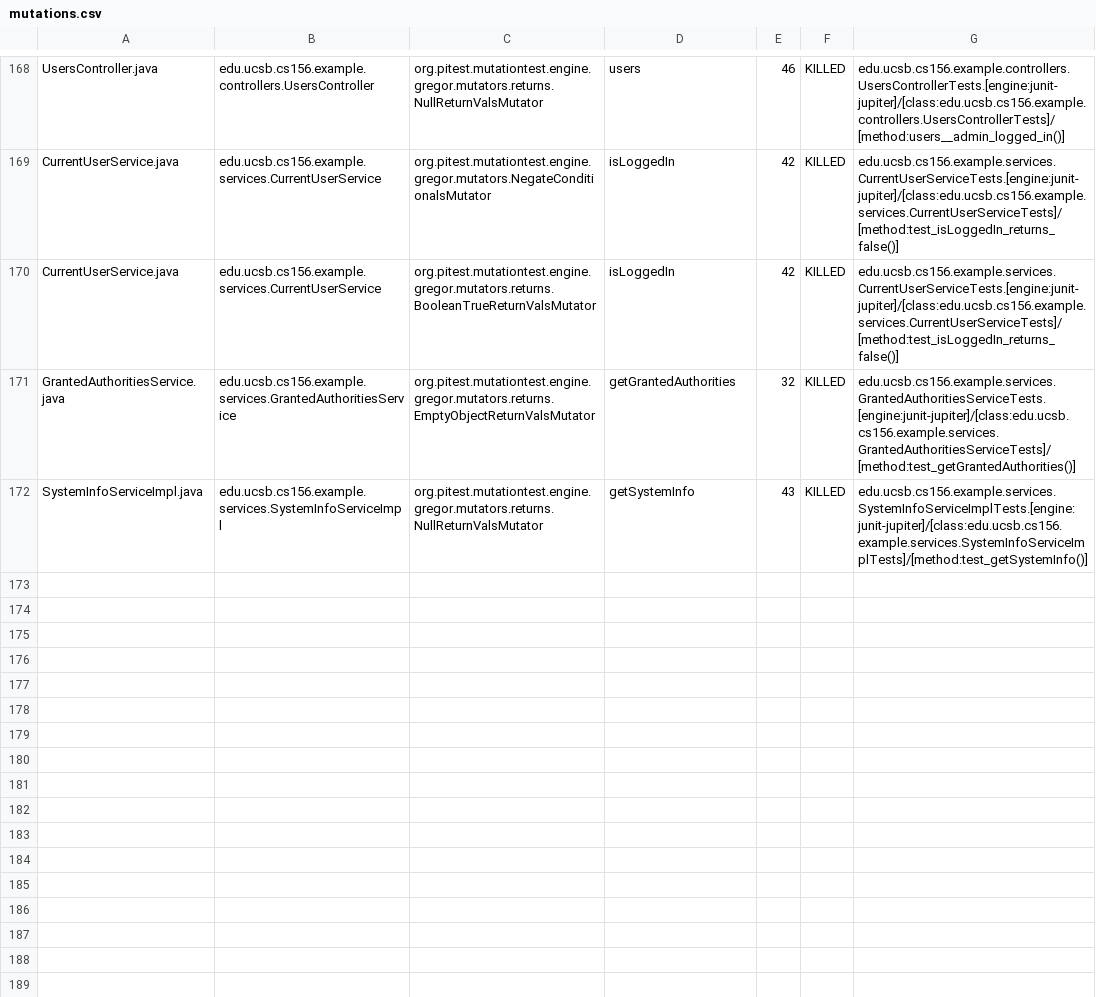
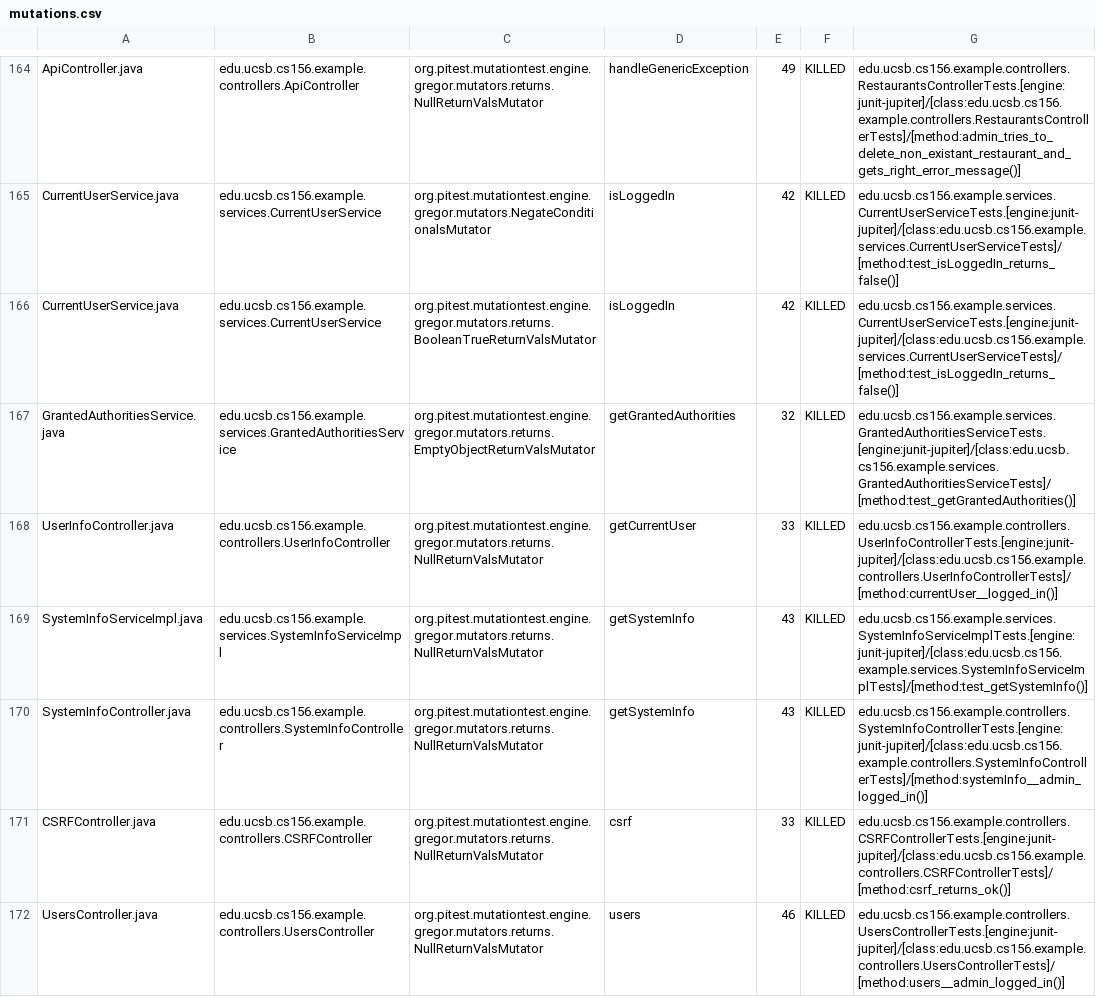
Before and after one commit to ucsb-cs156-s24/team03-s24-5pm-1, a CSV file: prs/89/pitest/mutations.csv, drawn as a sheet; only a part is shown, gaps mark what is left out; addresses are those after the commit; the diff covers the shown part only; the diff names each change by its address in the sheet, - before the commit and + after, or states it on an @@ line.

Commit message:
Deploying to gh-pages from @ ucsb-cs156-s24/team03-s24-5pm-1@dadf599c27be8b0c0bbaafb24e7c4316e554f276 🚀

```diff
--- a/prs/89/pitest/mutations.csv
+++ b/prs/89/pitest/mutations.csv
-A164: UsersController.java
+A164: ApiController.java
-B164: edu.ucsb.cs156.example.controllers.UsersController
+B164: edu.ucsb.cs156.example.controllers.ApiController
-D164: users
+D164: handleGenericException
-E164: 46
+E164: 49
-G164: edu.ucsb.cs156.example.controllers.UsersControllerTests.[engine:junit-jupiter]/[class:edu.ucsb.cs156.example.controllers.UsersControllerTests]/[method:users__admin_logged_in()]
+G164: edu.ucsb.cs156.example.controllers.RestaurantsControllerTests.[engine:junit-jupiter]/[class:edu.ucsb.cs156.example.controllers.RestaurantsControllerTests]/[method:admin_tries_to_delete_non_existant_restaurant_and_gets_right_error_message()]
@@ row 167 moved to row 168: UserInfoController.java @@
@@ row 77 moved to row 170: SystemInfoController.java @@
@@ row 23 moved to row 171: CSRFController.java @@
+row 172: UsersController.java | edu.ucsb.cs156.example.controllers.UsersController | org.pitest.mutationtest.engine.gregor.mutators.returns.NullReturnValsMutator | users | 46 | KILLED | edu.ucsb.cs156.example.controllers.UsersControllerTests.[engine:junit-jupiter]/[class:edu.ucsb.cs156.example.controllers.UsersControllerTests]/[method:users__admin_logged_in()]
```
Also changed, not shown: 1 removed row and 120 moved rows elsewhere in this file, 18 other files.
